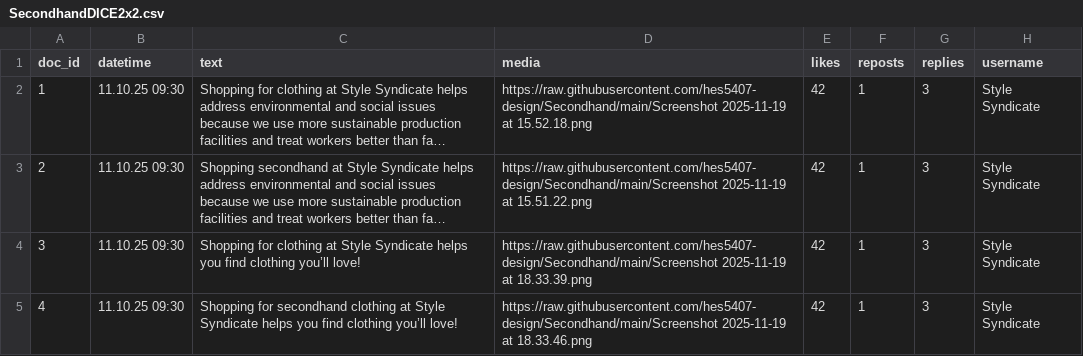
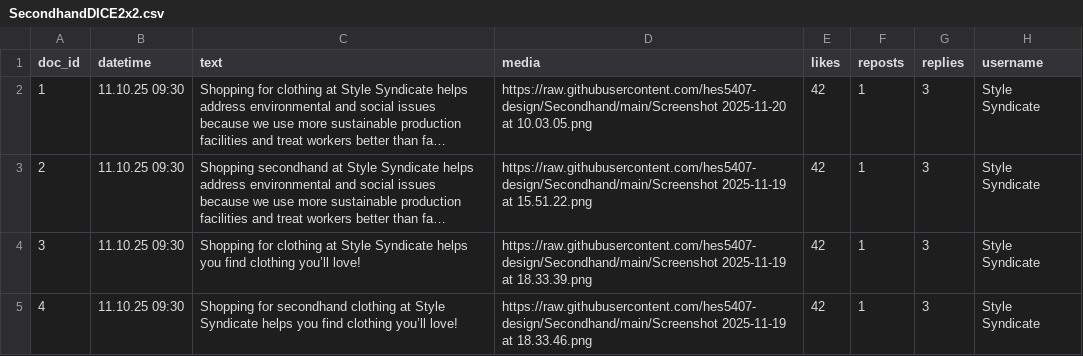
Before and after one commit to hes5407-design/secondhand, a CSV file: SecondhandDICE2x2.csv, drawn as a sheet; only a part is shown; long unchanged cells end in …; the diff names each change by its address in the sheet, - before the commit and + after, or states it on an @@ line.

Commit message:
Add files via upload

```diff
--- a/SecondhandDICE2x2.csv
+++ b/SecondhandDICE2x2.csv
-D2 (media): https://raw.githubusercontent.com/hes5407-design/Secondhand/main/Screenshot 2025-11-19 at 15.52.18.png
+D2 (media): https://raw.githubusercontent.com/hes5407-design/Secondhand/main/Screenshot 2025-11-20 at 10.03.05.png
```
